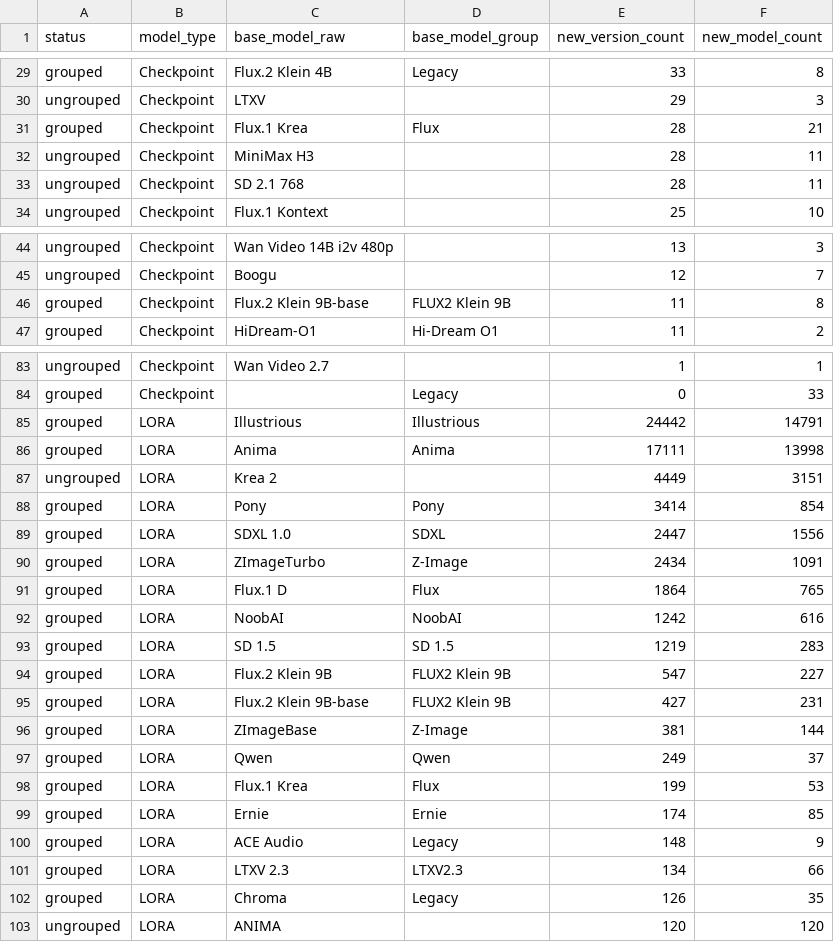
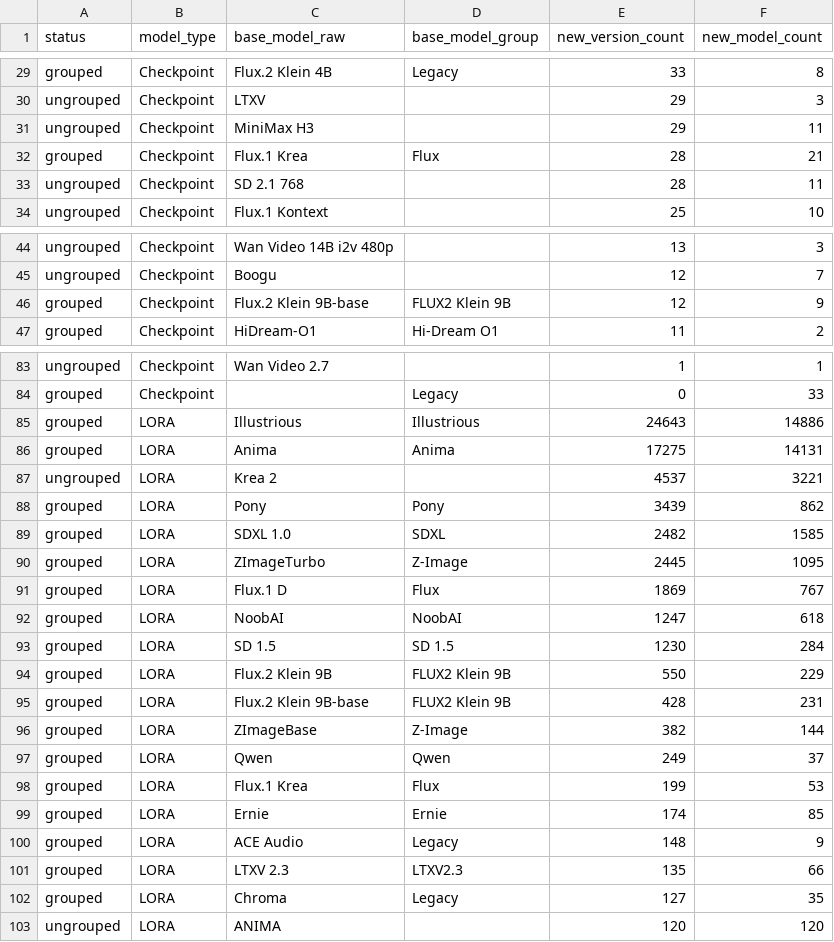
Before and after one commit to Shiba-2-shiba/civiresearch-experimental, a CSV file: data/exports/base_model_audit.csv, drawn as a sheet; only a part is shown, gaps mark what is left out; the diff covers the shown part only.

```diff
--- a/data/exports/base_model_audit.csv
+++ b/data/exports/base_model_audit.csv
@@ -30,4 +30,4 @@ grouped,Checkpoint,Flux.2 Klein 4B,Legacy,33,8
 ungrouped,Checkpoint,LTXV,,29,3
+ungrouped,Checkpoint,MiniMax H3,,29,11
 grouped,Checkpoint,Flux.1 Krea,Flux,28,21
-ungrouped,Checkpoint,MiniMax H3,,28,11
 ungrouped,Checkpoint,SD 2.1 768,,28,11
@@ -45,3 +45,3 @@ ungrouped,Checkpoint,Wan Video 14B i2v 480p,,13,3
 ungrouped,Checkpoint,Boogu,,12,7
-grouped,Checkpoint,Flux.2 Klein 9B-base,FLUX2 Klein 9B,11,8
+grouped,Checkpoint,Flux.2 Klein 9B-base,FLUX2 Klein 9B,12,9
 grouped,Checkpoint,HiDream-O1,Hi-Dream O1,11,2
@@ -84,14 +84,14 @@ ungrouped,Checkpoint,Wan Video 2.7,,1,1
 grouped,Checkpoint,,Legacy,0,33
-grouped,LORA,Illustrious,Illustrious,24442,14791
-grouped,LORA,Anima,Anima,17111,13998
-ungrouped,LORA,Krea 2,,4449,3151
-grouped,LORA,Pony,Pony,3414,854
-grouped,LORA,SDXL 1.0,SDXL,2447,1556
-grouped,LORA,ZImageTurbo,Z-Image,2434,1091
-grouped,LORA,Flux.1 D,Flux,1864,765
-grouped,LORA,NoobAI,NoobAI,1242,616
-grouped,LORA,SD 1.5,SD 1.5,1219,283
-grouped,LORA,Flux.2 Klein 9B,FLUX2 Klein 9B,547,227
-grouped,LORA,Flux.2 Klein 9B-base,FLUX2 Klein 9B,427,231
-grouped,LORA,ZImageBase,Z-Image,381,144
+grouped,LORA,Illustrious,Illustrious,24643,14886
+grouped,LORA,Anima,Anima,17275,14131
+ungrouped,LORA,Krea 2,,4537,3221
+grouped,LORA,Pony,Pony,3439,862
+grouped,LORA,SDXL 1.0,SDXL,2482,1585
+grouped,LORA,ZImageTurbo,Z-Image,2445,1095
+grouped,LORA,Flux.1 D,Flux,1869,767
+grouped,LORA,NoobAI,NoobAI,1247,618
+grouped,LORA,SD 1.5,SD 1.5,1230,284
+grouped,LORA,Flux.2 Klein 9B,FLUX2 Klein 9B,550,229
+grouped,LORA,Flux.2 Klein 9B-base,FLUX2 Klein 9B,428,231
+grouped,LORA,ZImageBase,Z-Image,382,144
 grouped,LORA,Qwen,Qwen,249,37
@@ -100,4 +100,4 @@ grouped,LORA,Ernie,Ernie,174,85
 grouped,LORA,ACE Audio,Legacy,148,9
-grouped,LORA,LTXV 2.3,LTXV2.3,134,66
-grouped,LORA,Chroma,Legacy,126,35
+grouped,LORA,LTXV 2.3,LTXV2.3,135,66
+grouped,LORA,Chroma,Legacy,127,35
 ungrouped,LORA,ANIMA,,120,120
```
Also changed, not shown: 1 added row, 1 removed row and 8 edited cells elsewhere in this file, data/daily_counts.csv, data/exports/monthly_counts.csv, 2 other files.
